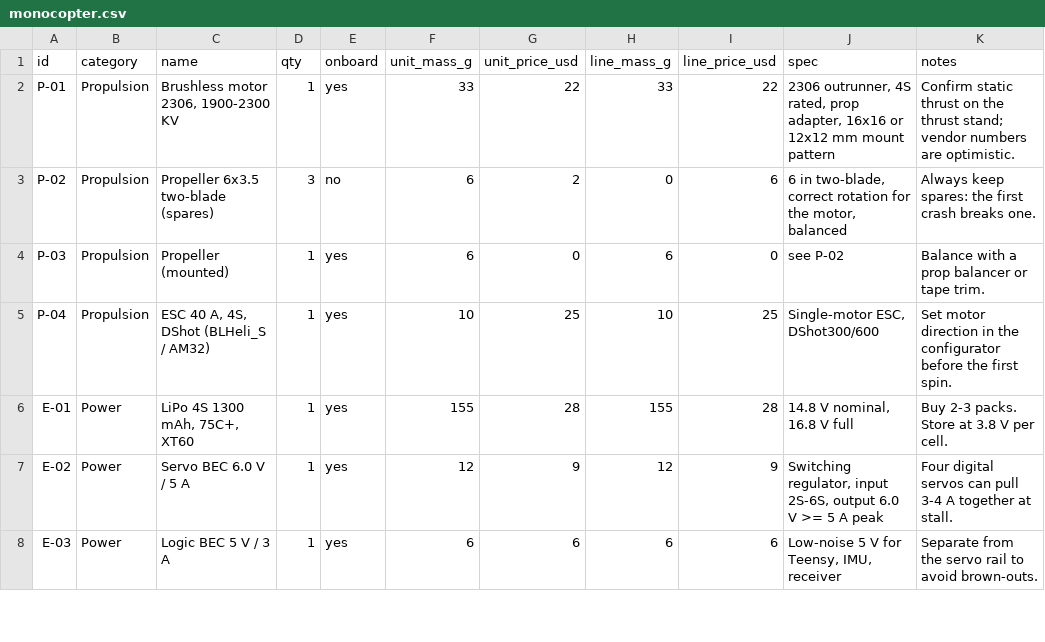
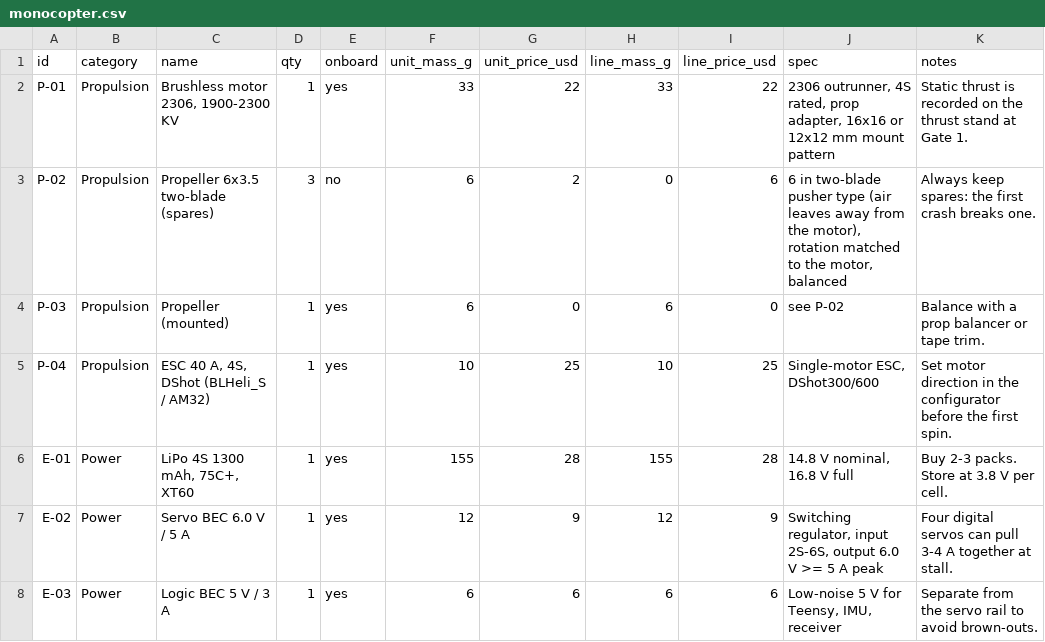
Before and after one commit to JeyaVardhan-L/Single-Thrust-Vector-Controlled-Rocket, a CSV file: hardware/bom/monocopter.csv, drawn as a sheet; only a part is shown.

```diff
--- a/hardware/bom/monocopter.csv
+++ b/hardware/bom/monocopter.csv
@@ -1,4 +1,4 @@
 "id","category","name","qty","onboard","unit_mass_g","unit_price_usd","line_mass_g","line_price_usd","spec","notes"
-"P-01","Propulsion","Brushless motor 2306, 1900-2300 KV","1","yes","33","22","33","22","2306 outrunner, 4S rated, prop adapter, 16x16 or 12x12 mm mount pattern","Confirm static thrust on the thrust stand; vendor numbers are optimistic."
-"P-02","Propulsion","Propeller 6x3.5 two-blade (spares)","3","no","6","2","0","6","6 in two-blade, correct rotation for the motor, balanced","Always keep spares: the first crash breaks one."
+"P-01","Propulsion","Brushless motor 2306, 1900-2300 KV","1","yes","33","22","33","22","2306 outrunner, 4S rated, prop adapter, 16x16 or 12x12 mm mount pattern","Static thrust is recorded on the thrust stand at Gate 1."
+"P-02","Propulsion","Propeller 6x3.5 two-blade (spares)","3","no","6","2","0","6","6 in two-blade pusher type (air leaves away from the motor), rotation matched to the motor, balanced","Always keep spares: the first crash breaks one."
 "P-03","Propulsion","Propeller (mounted)","1","yes","6","0","6","0","see P-02","Balance with a prop balancer or tape trim."
```
Also changed, not shown: hardware/bom/rocket.csv, 55 other files.
